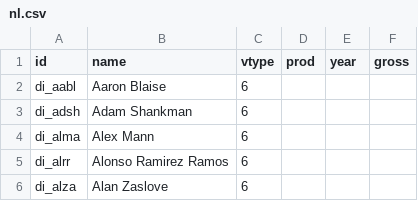
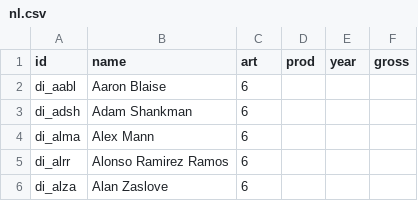
Before and after one commit to tinomarst/pixar-226305, a CSV file: daten/nl.csv, drawn as a sheet; only a part is shown.

Commit message:
Add files via upload

```diff
--- a/daten/nl.csv
+++ b/daten/nl.csv
@@ -1,2 +1,2 @@
-id,name,vtype,prod,year,gross
+id,name,art,prod,year,gross
 di_aabl,Aaron Blaise,6,,,
```
